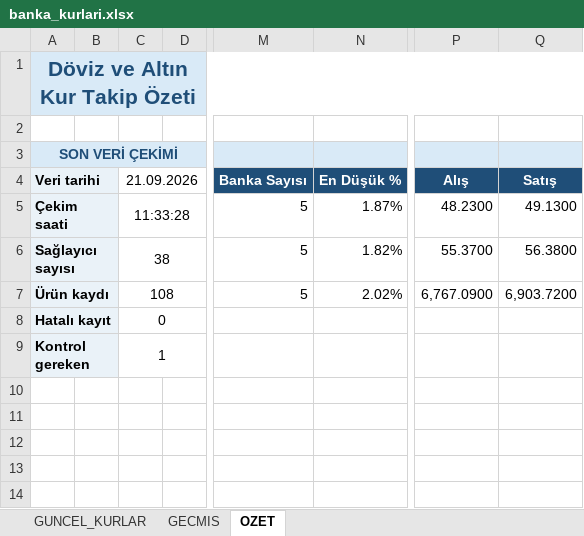
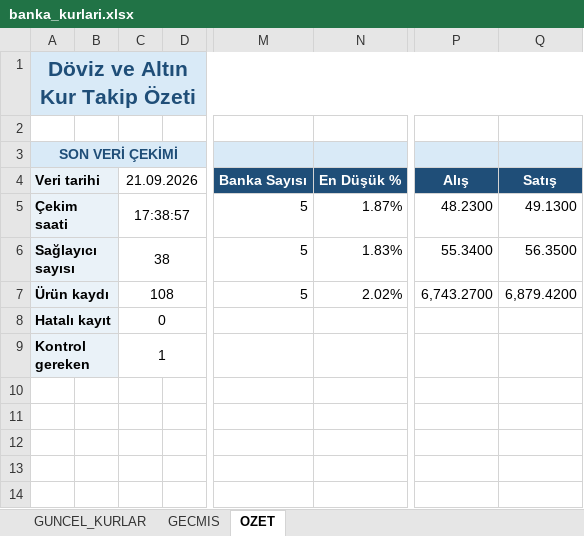
Before and after one commit to OdemeUrunleri/banka-kurlari-takip, an Excel workbook: output/banka_kurlari.xlsx, sheet OZET, drawn as a sheet; only a part is shown, gaps mark what is left out; values as stored, in another font and other column widths than the file's, no borders; charts and pictures not drawn; the diff names each change by its address in the sheet, - before the commit and + after, or states it on an @@ line.

```diff
--- a/output/banka_kurlari.xlsx (sheet OZET)
+++ b/output/banka_kurlari.xlsx (sheet OZET)
-C5 (21.09.2026): 11:33:28
+C5 (21.09.2026): 17:38:57
-N6 (En Düşük %): 1.82%
+N6 (En Düşük %): 1.83%
-P6 (Alış): 55.3700
+P6 (Alış): 55.3400
-Q6 (Satış): 56.3800
+Q6 (Satış): 56.3500
-P7 (Alış): 6,767.0900
+P7 (Alış): 6,743.2700
-Q7 (Satış): 6,903.7200
+Q7 (Satış): 6,879.4200
```
Also changed, not shown: sheet GUNCEL_KURLAR, 2 other files.
